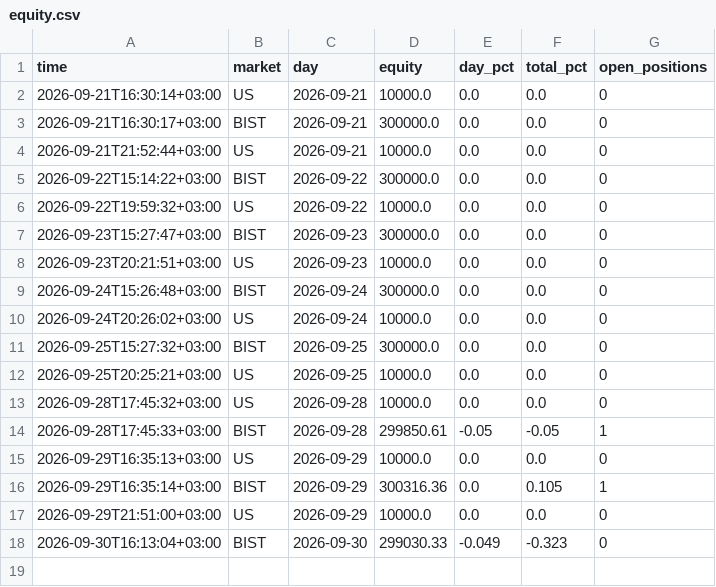
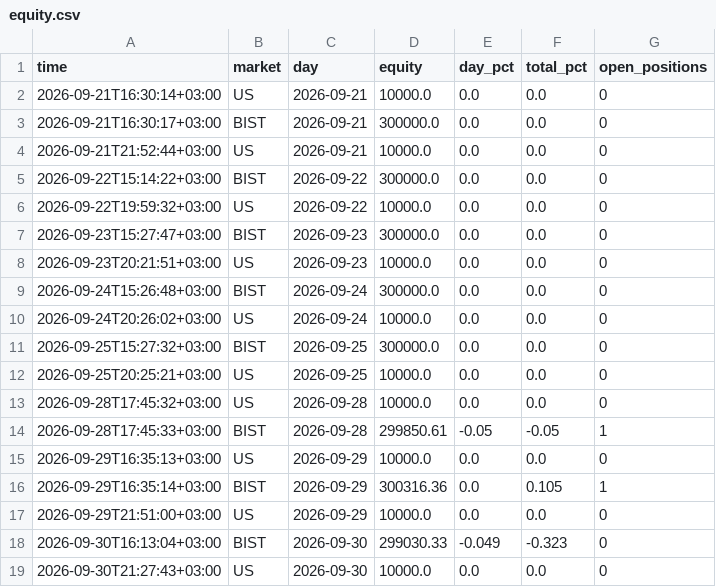
Before and after one commit to NoctoFlux/paper-bot, a CSV file: data/equity.csv, drawn as a sheet; the diff names each change by its address in the sheet, - before the commit and + after, or states it on an @@ line.

```diff
--- a/data/equity.csv
+++ b/data/equity.csv
+row 19: 2026-09-30T21:27:43+03:00 | US | 2026-09-30 | 10000.0 | 0.0 | 0.0 | 0
```
Also changed, not shown: 1 other file.
